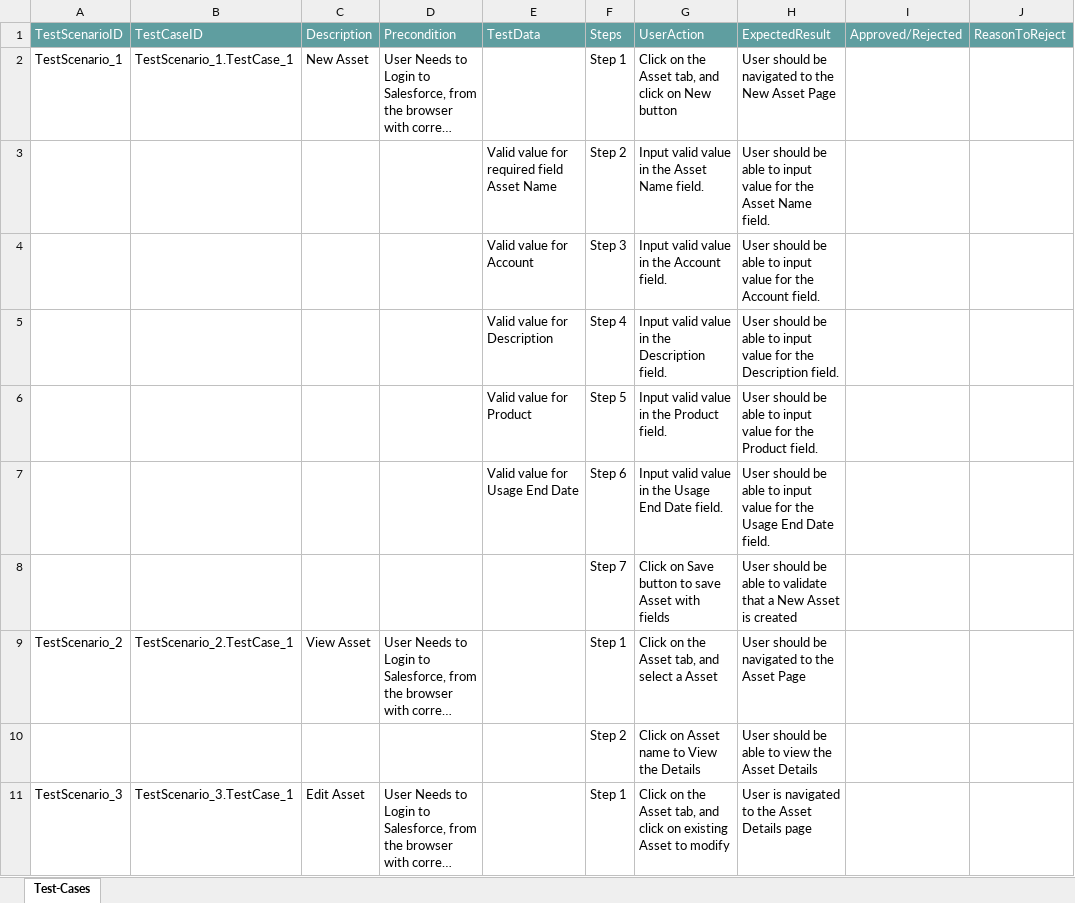
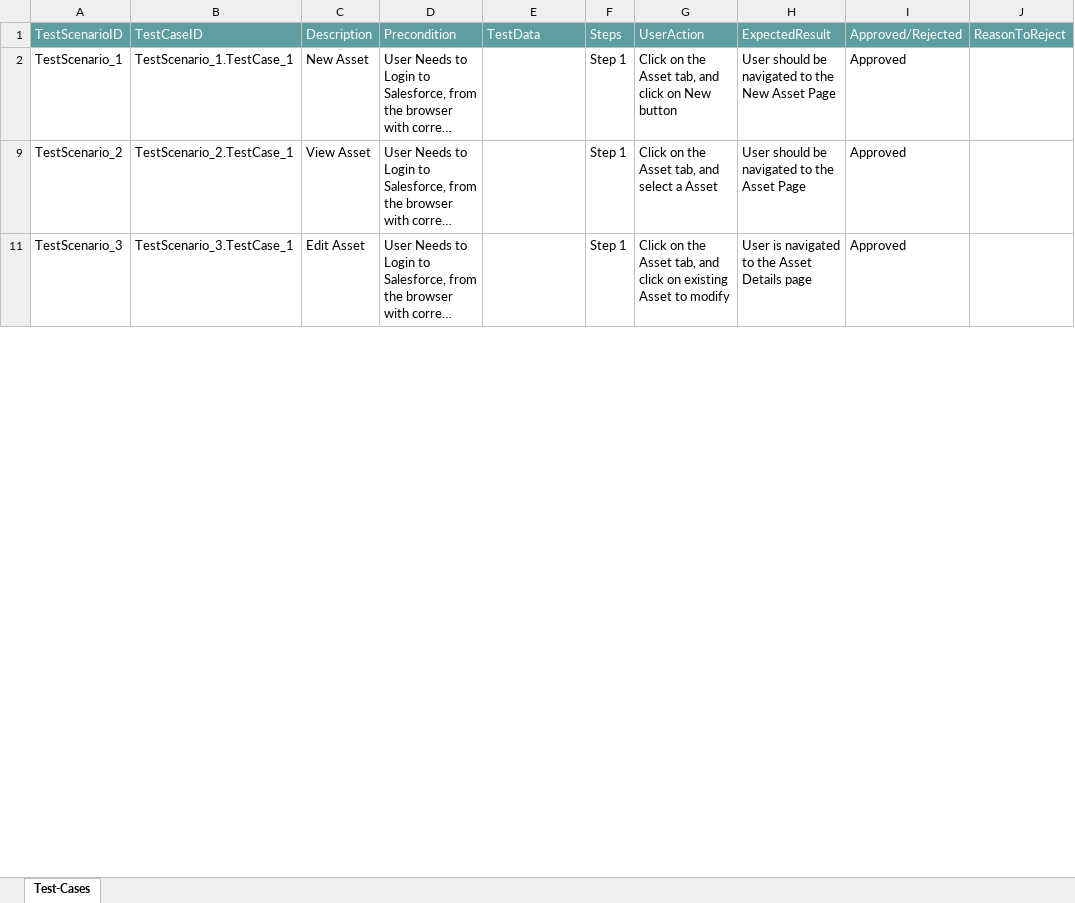
Before and after one commit to ShaikMohamedIrfan/PavithraProject, an Excel workbook: AssetLight.xlsx, sheet Test-Cases, drawn as a sheet; only a part is shown; long unchanged cells end in …; values as stored, in another font and other column widths than the file's, no borders; table styles not drawn; the diff covers the shown part only; the diff names each change by its address in the sheet, - before the commit and + after, or states it on an @@ line.

Commit message:
Update AssetLight.xlsx

```diff
--- a/AssetLight.xlsx (sheet Test-Cases)
+++ b/AssetLight.xlsx (sheet Test-Cases)
-I2: (empty)
+I2: Approved
@@ row 3 hidden:  |  |  |  | Valid value for required field Asset Name | Step 2 | Input valid value in the Asset Name field. | User should be able to input value for the Asset Name field. @@
@@ row 4 hidden:  |  |  |  | Valid value for Account | Step 3 | Input valid value in the Account field. | User should be able to input value for the Account field. @@
@@ row 5 hidden:  |  |  |  | Valid value for Description | Step 4 | Input valid value in the Description field. | User should be able to input value for the Description field. @@
@@ row 6 hidden:  |  |  |  | Valid value for Product | Step 5 | Input valid value in the Product field. | User should be able to input value for the Product field. @@
@@ row 7 hidden:  |  |  |  | Valid value for Usage End Date | Step 6 | Input valid value in the Usage End Date field. | User should be able to input value for the Usage End Date field. @@
@@ row 8 hidden:  |  |  |  |  | Step 7 | Click on Save button to save Asset with fields | User should be able to validate that a New Asset is created @@
-I9: (empty)
+I9: Approved
@@ row 10 hidden:  |  |  |  |  | Step 2 | Click on Asset name to View the Details | User should be able to view the Asset Details @@
-I11: (empty)
+I11: Approved
```
Also changed, not shown: 8 hidden or unhidden rows and 1 edited cell elsewhere in this sheet.
